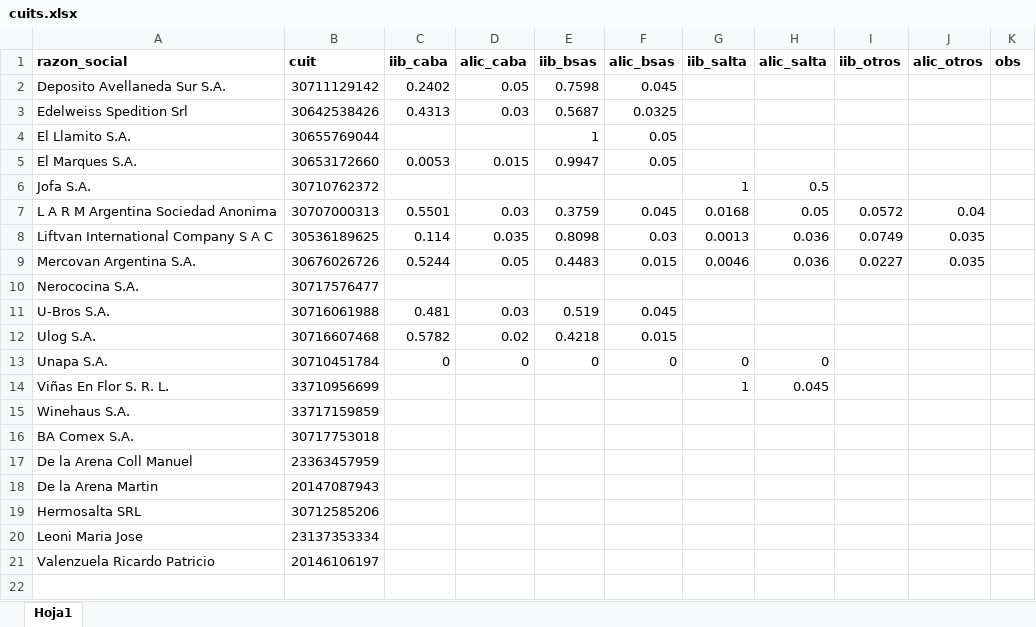
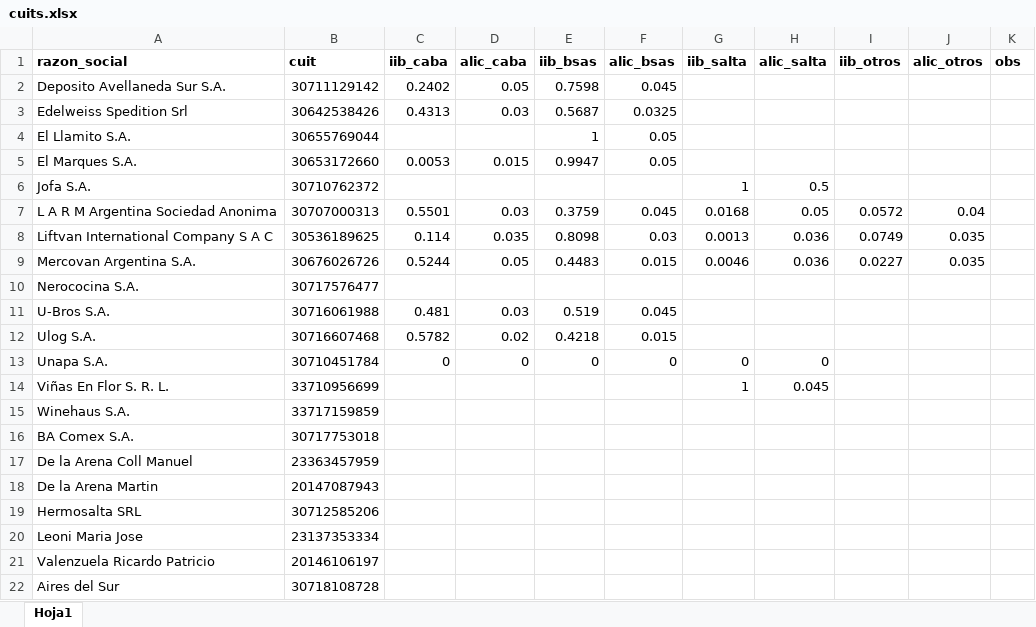
Before and after one commit to marajadesantelmo/resumen_contable, an Excel workbook: data/cuits.xlsx, sheet Hoja1, drawn as a sheet; values as stored, in another font and other column widths than the file's, no borders; the diff names each change by its address in the sheet, - before the commit and + after, or states it on an @@ line.

```diff
--- a/data/cuits.xlsx (sheet Hoja1)
+++ b/data/cuits.xlsx (sheet Hoja1)
+row 22: Aires del Sur | 30718108728
```
Also changed, not shown: 9 other files.
